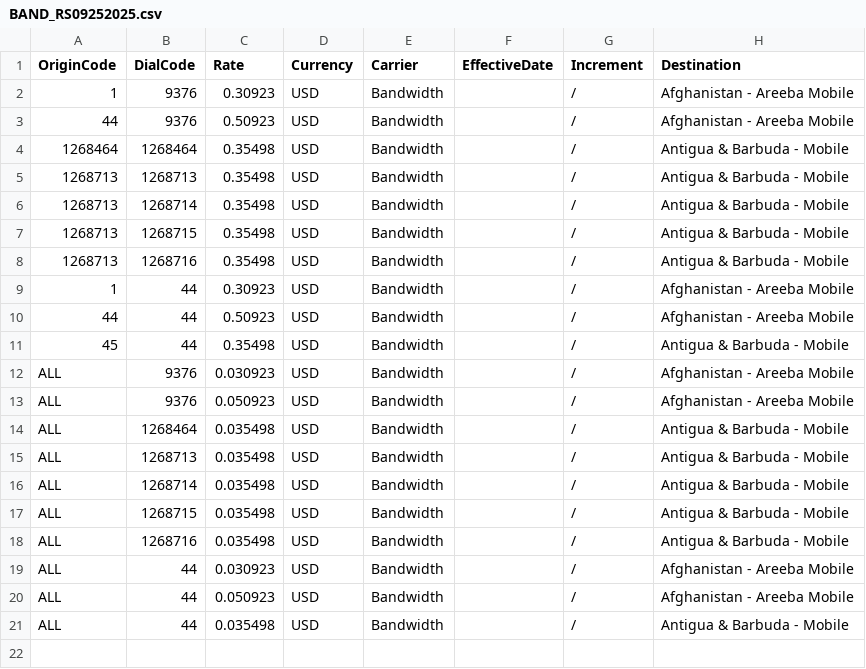
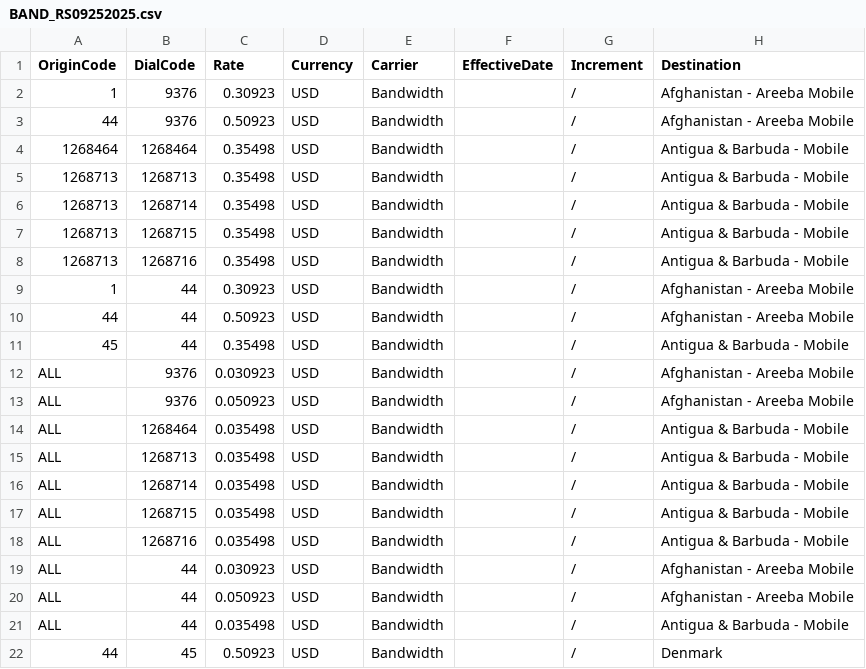
Before and after one commit to mirimansur/zmnetrate, a CSV file: ActiveRateSheets_Origin/BAND_RS09252025.csv, drawn as a sheet.

Commit message:
Update BAND_RS09252025.csv

```diff
--- a/ActiveRateSheets_Origin/BAND_RS09252025.csv
+++ b/ActiveRateSheets_Origin/BAND_RS09252025.csv
@@ -21 +21,2 @@ ALL,44,0.050923,USD,Bandwidth,,/,Afghanistan - Areeba Mobile
 ALL,44,0.035498,USD,Bandwidth,,/,Antigua & Barbuda - Mobile
+44,45,0.50923,USD,Bandwidth,,/,Denmark
```
